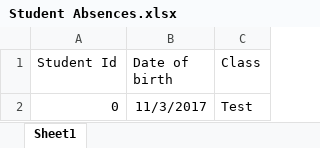
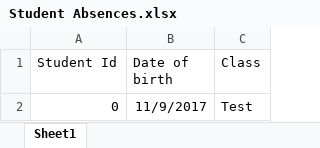
Before and after one commit to pargu15/Automation-9-Feb, an Excel workbook: src/resource/Student Absences.xlsx, sheet Sheet1, drawn as a sheet; values as stored, in another font and other column widths than the file's, no borders; the diff names each change by its address in the sheet, - before the commit and + after, or states it on an @@ line.

```diff
--- a/src/resource/Student Absences.xlsx (sheet Sheet1)
+++ b/src/resource/Student Absences.xlsx (sheet Sheet1)
-B2 (Date of birth): 11/3/2017
+B2 (Date of birth): 11/9/2017
```
Also changed, not shown: 29 other files.
